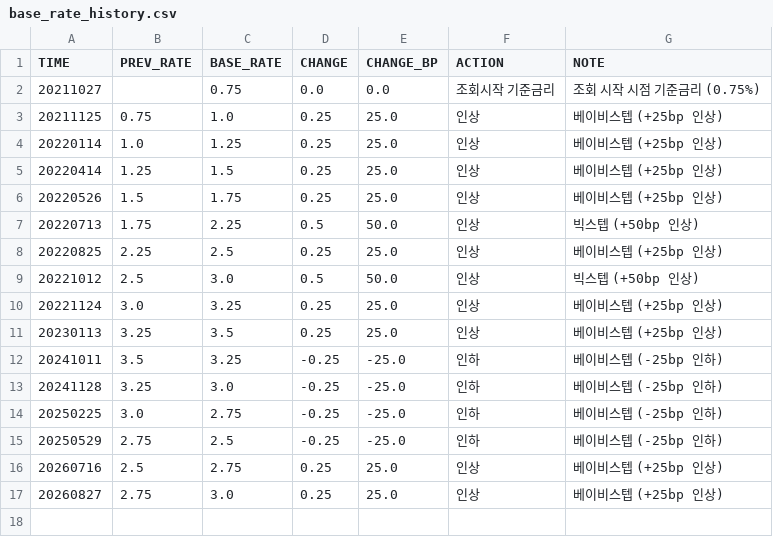
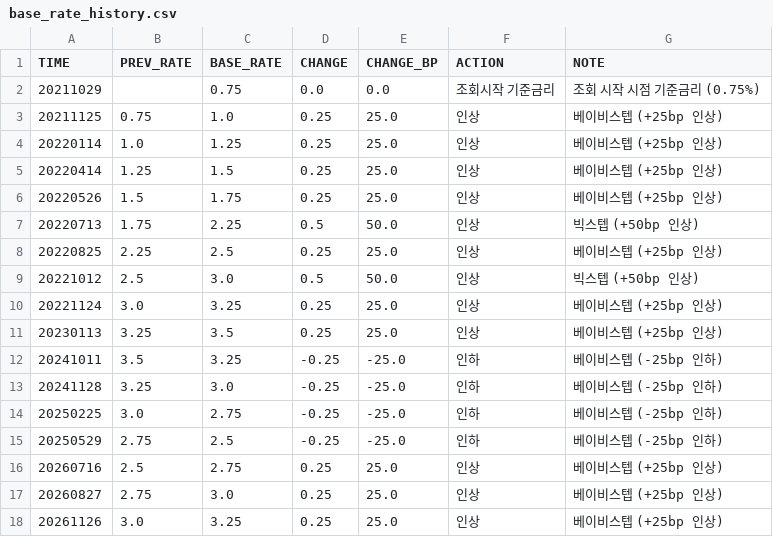
Before and after one commit to kihyunoh0317-dotcom/kho, a CSV file: base_rate_history.csv, drawn as a sheet.

```diff
--- a/base_rate_history.csv
+++ b/base_rate_history.csv
@@ -1,3 +1,3 @@
 TIME,PREV_RATE,BASE_RATE,CHANGE,CHANGE_BP,ACTION,NOTE
-20211027,,0.75,0.0,0.0,조회시작 기준금리,조회 시작 시점 기준금리 (0.75%)
+20211029,,0.75,0.0,0.0,조회시작 기준금리,조회 시작 시점 기준금리 (0.75%)
 20211125,0.75,1.0,0.25,25.0,인상,베이비스텝 (+25bp 인상)
@@ -17 +17,2 @@
 20260827,2.75,3.0,0.25,25.0,인상,베이비스텝 (+25bp 인상)
+20261126,3.0,3.25,0.25,25.0,인상,베이비스텝 (+25bp 인상)
```
Also changed, not shown: bond_spread_3y.csv, ecos_corp_aa_3y.csv, 4 other files.
